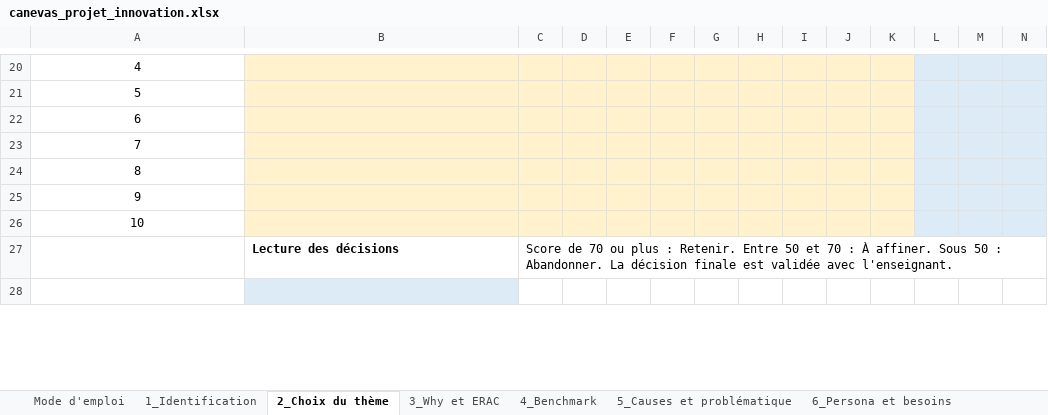
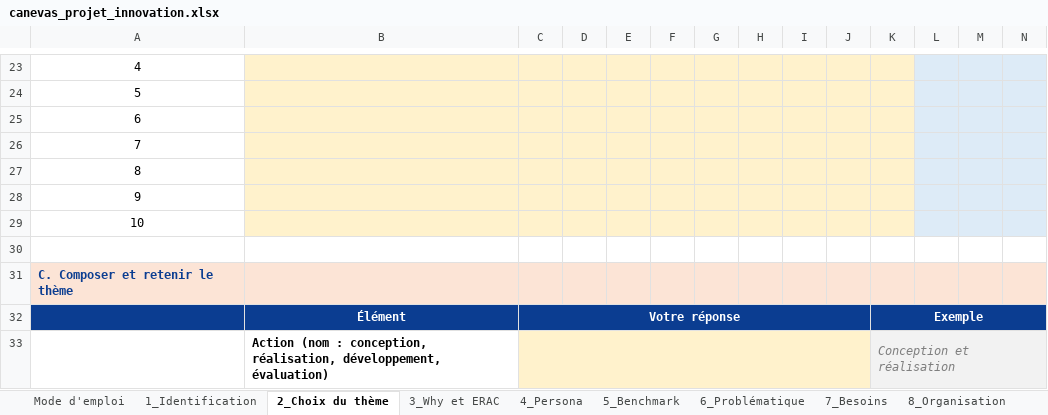
Before and after one commit to tanguy-kabore/cours-innovation-digitale, an Excel workbook: cours/canevas_projet_innovation.xlsx, sheet 2_Choix du thème, drawn as a sheet; only a part is shown, gaps mark what is left out; values as stored, in another font and other column widths than the file's, no borders; removed rows and columns are numbered as before the commit, all else as after; the diff covers the shown part only; the diff names each change by its address in the sheet, - before the commit and + after, or states it on an @@ line.

```diff
--- a/cours/canevas_projet_innovation.xlsx (sheet 2_Choix du thème)
+++ b/cours/canevas_projet_innovation.xlsx (sheet 2_Choix du thème)
-sheet tab: 4_Benchmark
+sheet tab: 4_Persona
-sheet tab: 5_Causes et problématique
+sheet tab: 5_Benchmark
-sheet tab: 6_Persona et besoins
+sheet tab: 6_Problématique
-row 27:  | Lecture des décisions | Score de 70 ou plus : Retenir. Entre 50 et 70 : À affiner. Sous 50 : Abandonner. La décision finale est validée avec l'enseignant.
-B30 fill: #DDEBF7
+B30 fill: none
+row 31: C. Composer et retenir le thème
+row 32:  | Élément | Votre réponse |  |  |  |  |  |  |  | Exemple
+row 33:  | Action (nom : conception, réalisation, développement, évaluation) |  |  |  |  |  |  |  |  | Conception et réalisation
```
Also changed, not shown: 7 added rows, 8 edited cells, cell formats and merged cells elsewhere in this sheet, sheet 9_Choix techniques, sheet 8_Organisation, sheet 6_Problématique, sheet Mode d'emploi, sheet 4_Persona, sheet 7_Besoins, 3 more sheets, other sheet tabs, formulas that keep their value, 2 other files.
